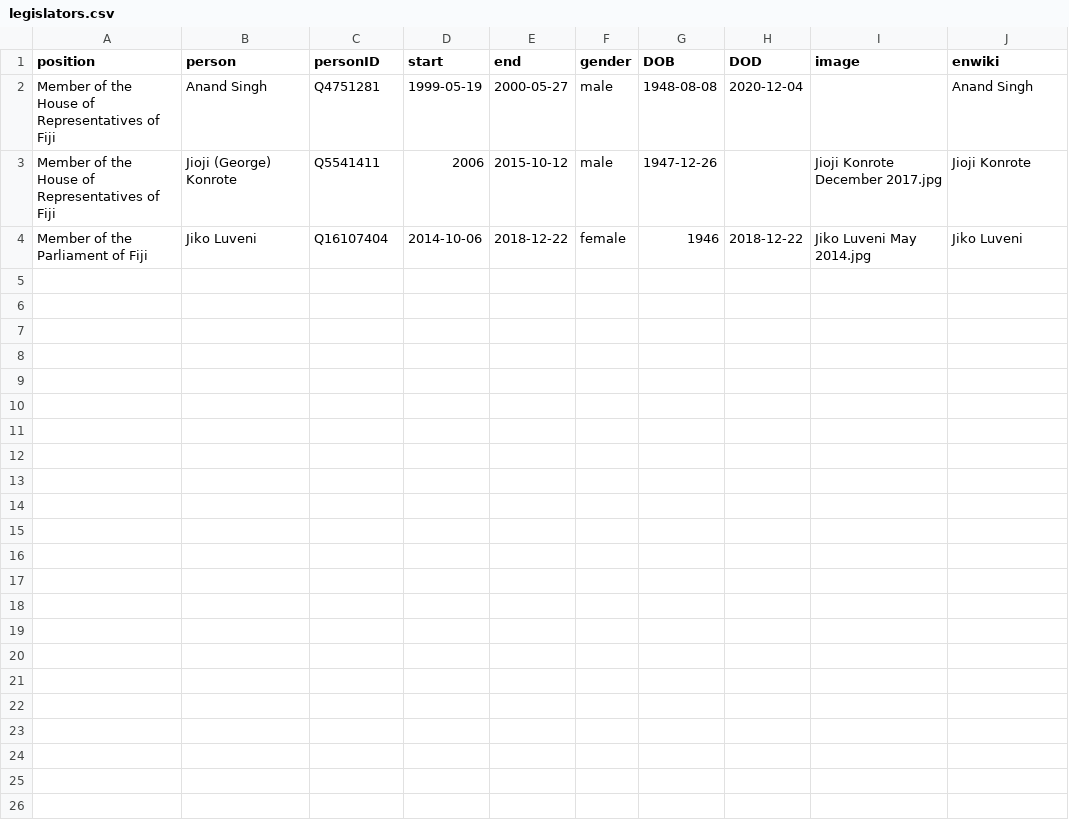
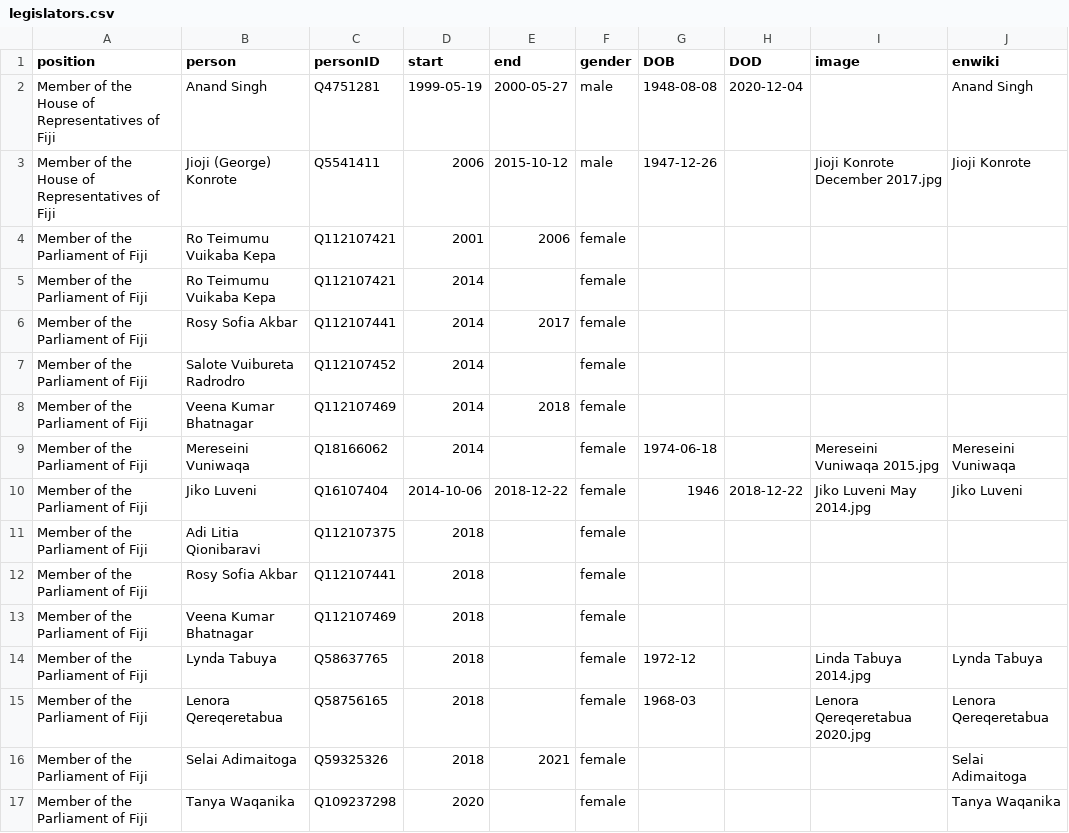
Before and after one commit to every-politician-scrapers/fiji-ministers, a CSV file: html/legislators.csv, drawn as a sheet.

Commit message:
PCB update

```diff
--- a/html/legislators.csv
+++ b/html/legislators.csv
@@ -3,2 +3,15 @@ Member of the House of Representatives of Fiji,Anand Singh,Q4751281,1999-05-19,2
 Member of the House of Representatives of Fiji,Jioji (George) Konrote,Q5541411,2006,2015-10-12,male,1947-12-26,,Jioji Konrote December 2017.jpg,Jioji Konrote
+Member of the Parliament of Fiji,Ro Teimumu Vuikaba Kepa,Q112107421,2001,2006,female,,,,
+Member of the Parliament of Fiji,Ro Teimumu Vuikaba Kepa,Q112107421,2014,,female,,,,
+Member of the Parliament of Fiji,Rosy Sofia Akbar,Q112107441,2014,2017,female,,,,
+Member of the Parliament of Fiji,Salote Vuibureta Radrodro,Q112107452,2014,,female,,,,
+Member of the Parliament of Fiji,Veena Kumar Bhatnagar,Q112107469,2014,2018,female,,,,
+Member of the Parliament of Fiji,Mereseini Vuniwaqa,Q18166062,2014,,female,1974-06-18,,Mereseini Vuniwaqa 2015.jpg,Mereseini Vuniwaqa
 Member of the Parliament of Fiji,Jiko Luveni,Q16107404,2014-10-06,2018-12-22,female,1946,2018-12-22,Jiko Luveni May 2014.jpg,Jiko Luveni
+Member of the Parliament of Fiji,Adi Litia Qionibaravi,Q112107375,2018,,female,,,,
+Member of the Parliament of Fiji,Rosy Sofia Akbar,Q112107441,2018,,female,,,,
+Member of the Parliament of Fiji,Veena Kumar Bhatnagar,Q112107469,2018,,female,,,,
+Member of the Parliament of Fiji,Lynda Tabuya,Q58637765,2018,,female,1972-12,,Linda Tabuya 2014.jpg,Lynda Tabuya
+Member of the Parliament of Fiji,Lenora Qereqeretabua,Q58756165,2018,,female,1968-03,,Lenora Qereqeretabua 2020.jpg,Lenora Qereqeretabua
+Member of the Parliament of Fiji,Selai Adimaitoga,Q59325326,2018,2021,female,,,,Selai Adimaitoga
+Member of the Parliament of Fiji,Tanya Waqanika,Q109237298,2020,,female,,,,Tanya Waqanika
```
